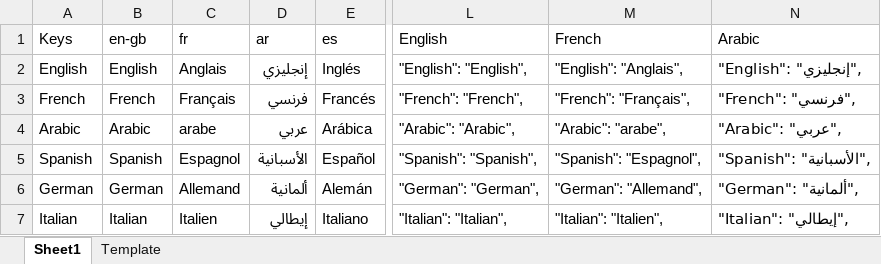
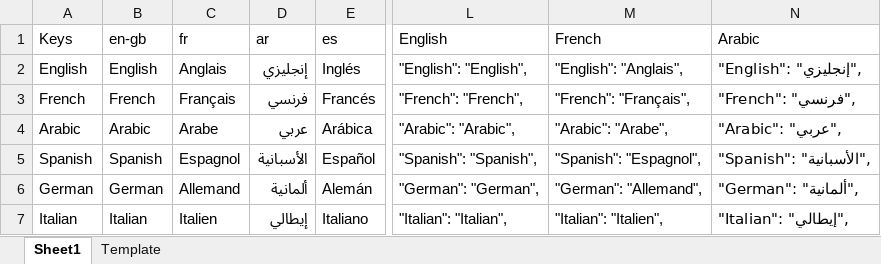
Before and after one commit to logrhythm/EZ-Cloud, an Excel workbook: frontend/src/i18n/Translations Master.xlsx, sheet Sheet1, drawn as a sheet; only a part is shown, gaps mark what is left out; values as stored, in another font and other column widths than the file's, no borders; table styles not drawn; the diff names each change by its address in the sheet, - before the commit and + after, or states it on an @@ line.

Commit message:
Frontend - i18n - Update Master

```diff
--- a/frontend/src/i18n/Translations Master.xlsx (sheet Sheet1)
+++ b/frontend/src/i18n/Translations Master.xlsx (sheet Sheet1)
-C4 (fr): arabe
+C4 (fr): Arabe
-M4 (French): "Arabic": "arabe",
+M4 (French): "Arabic": "Arabe",
```
